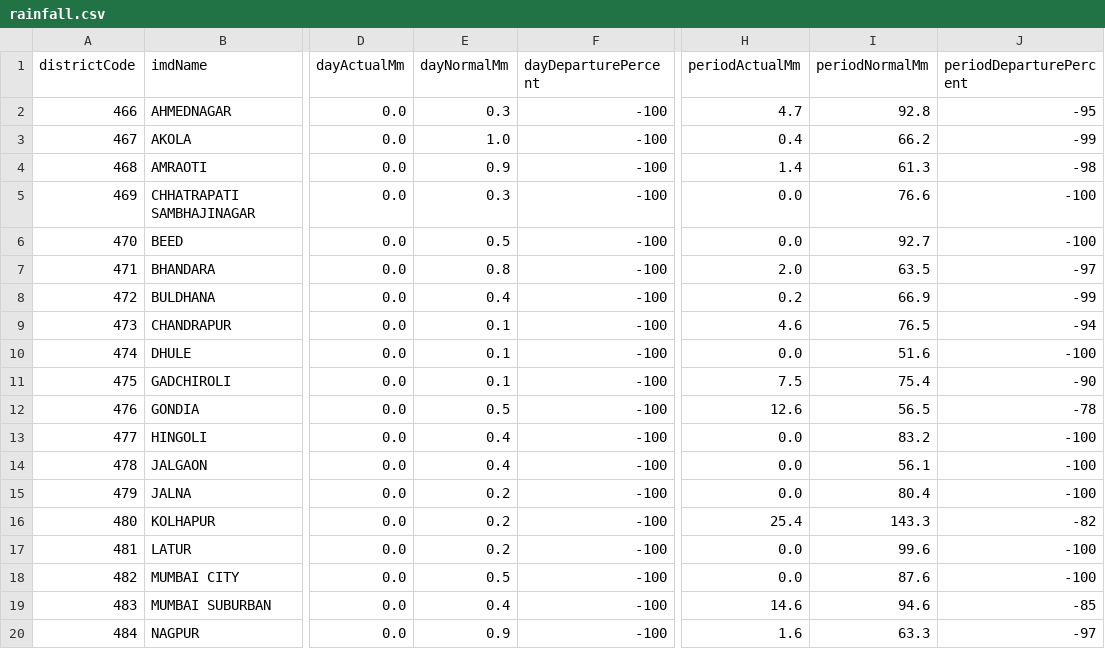
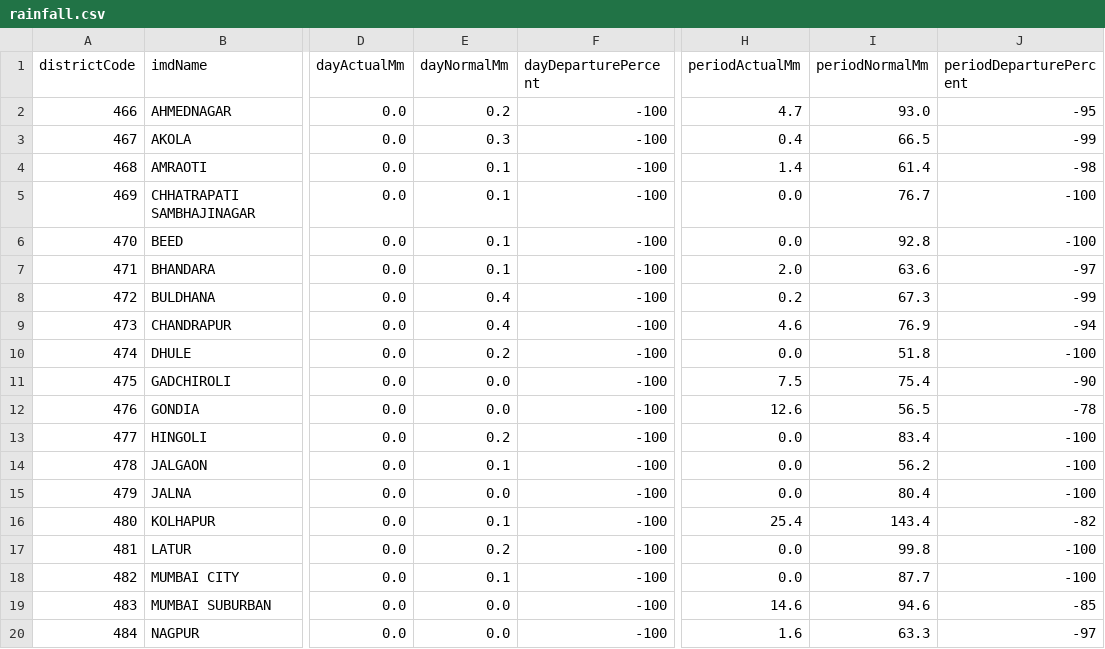
Before and after one commit to fr-neil/maharashtra-field-notes, a CSV file: data/rainfall/rainfall.csv, drawn as a sheet; only a part is shown, gaps mark what is left out; the diff covers the shown part only; the diff names each change by its address in the sheet, - before the commit and + after, or states it on an @@ line.

```diff
--- a/data/rainfall/rainfall.csv
+++ b/data/rainfall/rainfall.csv
-E2 (dayNormalMm): 0.3
+E2 (dayNormalMm): 0.2
-I2 (periodNormalMm): 92.8
+I2 (periodNormalMm): 93.0
-E3 (dayNormalMm): 1.0
+E3 (dayNormalMm): 0.3
-I3 (periodNormalMm): 66.2
+I3 (periodNormalMm): 66.5
-E4 (dayNormalMm): 0.9
+E4 (dayNormalMm): 0.1
-I4 (periodNormalMm): 61.3
+I4 (periodNormalMm): 61.4
-E5 (dayNormalMm): 0.3
+E5 (dayNormalMm): 0.1
-I5 (periodNormalMm): 76.6
+I5 (periodNormalMm): 76.7
-E6 (dayNormalMm): 0.5
+E6 (dayNormalMm): 0.1
-I6 (periodNormalMm): 92.7
+I6 (periodNormalMm): 92.8
-E7 (dayNormalMm): 0.8
+E7 (dayNormalMm): 0.1
-I7 (periodNormalMm): 63.5
+I7 (periodNormalMm): 63.6
-I8 (periodNormalMm): 66.9
+I8 (periodNormalMm): 67.3
-E9 (dayNormalMm): 0.1
+E9 (dayNormalMm): 0.4
-I9 (periodNormalMm): 76.5
+I9 (periodNormalMm): 76.9
-E10 (dayNormalMm): 0.1
+E10 (dayNormalMm): 0.2
-I10 (periodNormalMm): 51.6
+I10 (periodNormalMm): 51.8
-E11 (dayNormalMm): 0.1
+E11 (dayNormalMm): 0.0
-E12 (dayNormalMm): 0.5
+E12 (dayNormalMm): 0.0
-E13 (dayNormalMm): 0.4
+E13 (dayNormalMm): 0.2
-I13 (periodNormalMm): 83.2
+I13 (periodNormalMm): 83.4
-E14 (dayNormalMm): 0.4
+E14 (dayNormalMm): 0.1
-I14 (periodNormalMm): 56.1
+I14 (periodNormalMm): 56.2
-E15 (dayNormalMm): 0.2
+E15 (dayNormalMm): 0.0
-E16 (dayNormalMm): 0.2
+E16 (dayNormalMm): 0.1
-I16 (periodNormalMm): 143.3
+I16 (periodNormalMm): 143.4
-I17 (periodNormalMm): 99.6
+I17 (periodNormalMm): 99.8
-E18 (dayNormalMm): 0.5
+E18 (dayNormalMm): 0.1
-I18 (periodNormalMm): 87.6
+I18 (periodNormalMm): 87.7
-E19 (dayNormalMm): 0.4
+E19 (dayNormalMm): 0.0
-E20 (dayNormalMm): 0.9
+E20 (dayNormalMm): 0.0
```
Also changed, not shown: 27 edited cells elsewhere in this file, data/district-services/contacts.csv, data/district-services/notices.csv, 7 other files.
